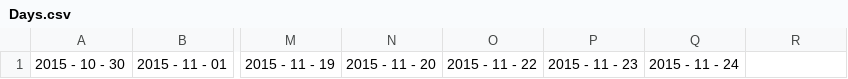
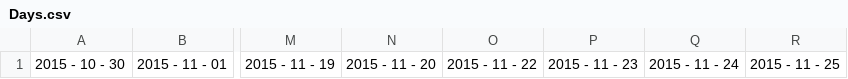
Before and after one commit to gonzarugil/BD, a CSV file: csv/Days.csv, drawn as a sheet; only a part is shown, gaps mark what is left out; the diff names each change by its address in the sheet, - before the commit and + after, or states it on an @@ line.

```diff
--- a/csv/Days.csv
+++ b/csv/Days.csv
-R1: (empty)
+R1: 2015 - 11 - 25
```
Also changed, not shown: csv/2015 - 11 - 18.csv, csv/2015 - 11 - 19.csv, 9 other files.
